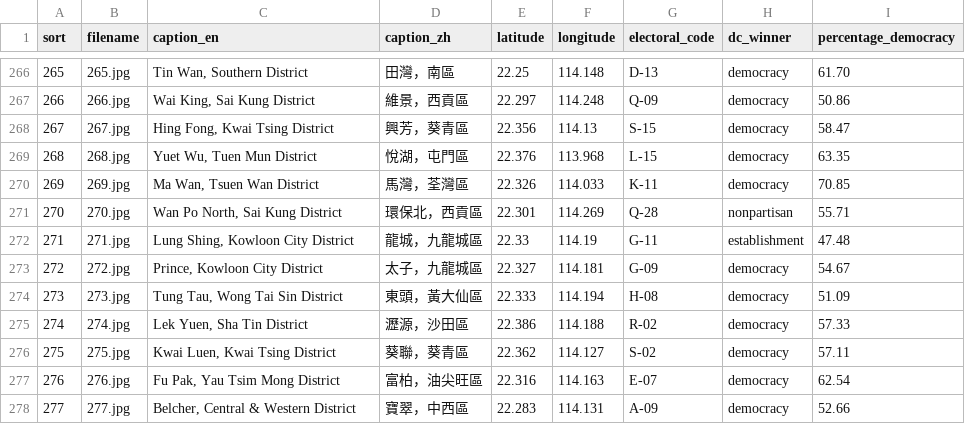
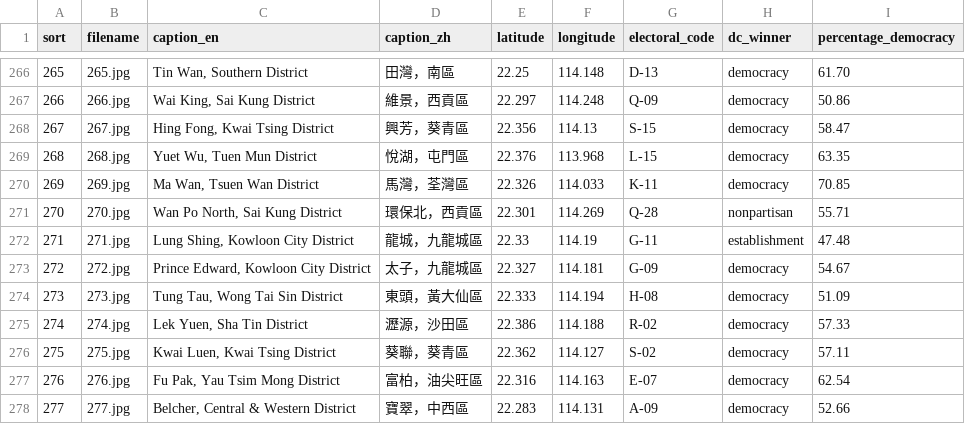
Before and after one commit to fionn/hkdc-2019-gis-data, a CSV file: data.csv, drawn as a sheet; only a part is shown, gaps mark what is left out.

Commit message:
Prince -> Prince Edward

```diff
--- a/data.csv
+++ b/data.csv
@@ -272,3 +272,3 @@ sort,filename,caption_en,caption_zh,latitude,longitude,electoral_code,dc_winner,
 271,271.jpg,"Lung Shing, Kowloon City District","龍城，九龍城區",22.33,114.19,G-11,establishment,47.48
-272,272.jpg,"Prince, Kowloon City District","太子，九龍城區",22.327,114.181,G-09,democracy,54.67
+272,272.jpg,"Prince Edward, Kowloon City District","太子，九龍城區",22.327,114.181,G-09,democracy,54.67
 273,273.jpg,"Tung Tau, Wong Tai Sin District","東頭，黃大仙區",22.333,114.194,H-08,democracy,51.09
```
